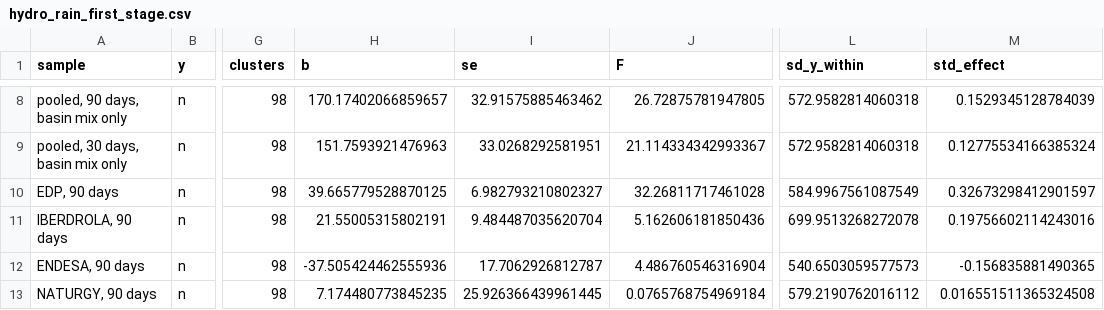
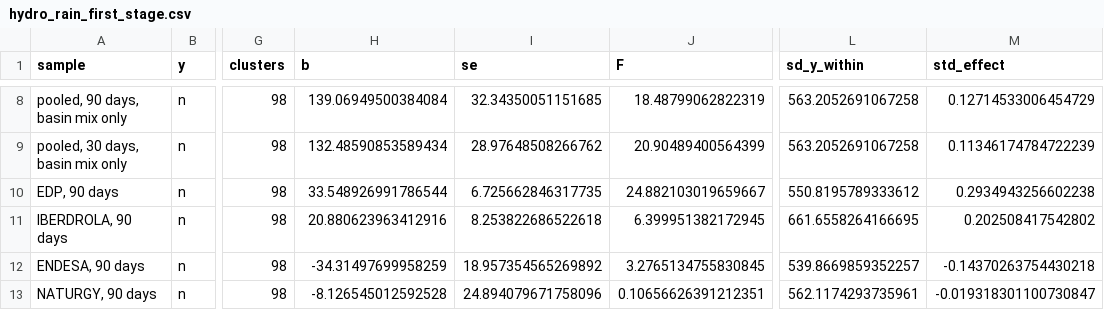
Before and after one commit to theomello/iberian_electricity_thesis, a CSV file: outputs/tables/hydro_rain_first_stage.csv, drawn as a sheet; only a part is shown, gaps mark what is left out; the diff covers the shown part only; the diff names each change by its address in the sheet, - before the commit and + after, or states it on an @@ line.

```diff
--- a/outputs/tables/hydro_rain_first_stage.csv
+++ b/outputs/tables/hydro_rain_first_stage.csv
-H8 (b): 170.17402066859657
+H8 (b): 139.06949500384084
-I8 (se): 32.91575885463462
+I8 (se): 32.34350051151685
-J8 (F): 26.72875781947805
+J8 (F): 18.48799062822319
-L8:L9 (sd_y_within): 572.9582814060318
+L8:L9 (sd_y_within): 563.2052691067258
-M8 (std_effect): 0.1529345128784039
+M8 (std_effect): 0.12714533006454729
-H9 (b): 151.7593921476963
+H9 (b): 132.48590853589434
-I9 (se): 33.0268292581951
+I9 (se): 28.97648508266762
-J9 (F): 21.114334342993367
+J9 (F): 20.90489400564399
-M9 (std_effect): 0.12775534166385324
+M9 (std_effect): 0.11346174784722239
-H10 (b): 39.665779528870125
+H10 (b): 33.548926991786544
-I10 (se): 6.982793210802327
+I10 (se): 6.725662846317735
-J10 (F): 32.26811717461028
+J10 (F): 24.882103019659667
-L10 (sd_y_within): 584.9967561087549
+L10 (sd_y_within): 550.8195789333612
-M10 (std_effect): 0.32673298412901597
+M10 (std_effect): 0.2934943256602238
-H11 (b): 21.55005315802191
+H11 (b): 20.880623963412916
-I11 (se): 9.484487035620704
+I11 (se): 8.253822686522618
-J11 (F): 5.162606181850436
+J11 (F): 6.399951382172945
-L11 (sd_y_within): 699.9513268272078
+L11 (sd_y_within): 661.6558264166695
-M11 (std_effect): 0.19756602114243016
+M11 (std_effect): 0.202508417542802
-H12 (b): -37.505424462555936
+H12 (b): -34.31497699958259
-I12 (se): 17.7062926812787
+I12 (se): 18.957354565269892
-J12 (F): 4.486760546316904
+J12 (F): 3.2765134755830845
-L12 (sd_y_within): 540.6503059577573
+L12 (sd_y_within): 539.8669859352257
-M12 (std_effect): -0.156835881490365
+M12 (std_effect): -0.14370263754430218
-H13 (b): 7.174480773845235
+H13 (b): -8.126545012592528
-I13 (se): 25.926366439961445
+I13 (se): 24.894079671758096
-J13 (F): 0.0765768754969184
+J13 (F): 0.10656626391212351
-L13 (sd_y_within): 579.2190762016112
+L13 (sd_y_within): 562.1174293735961
-M13 (std_effect): 0.016551511365324508
+M13 (std_effect): -0.019318301100730847
```
Also changed, not shown: 35 edited cells elsewhere in this file, outputs/tables/forecast_first_stage.csv, outputs/tables/leg_c_results.csv, 5 other files.
